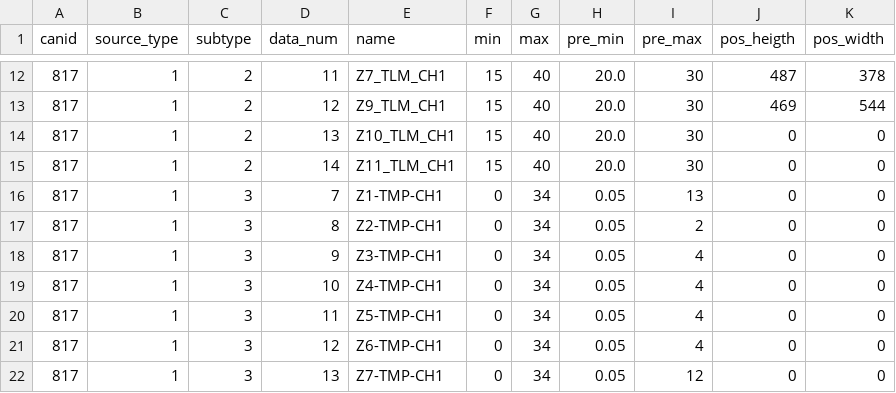
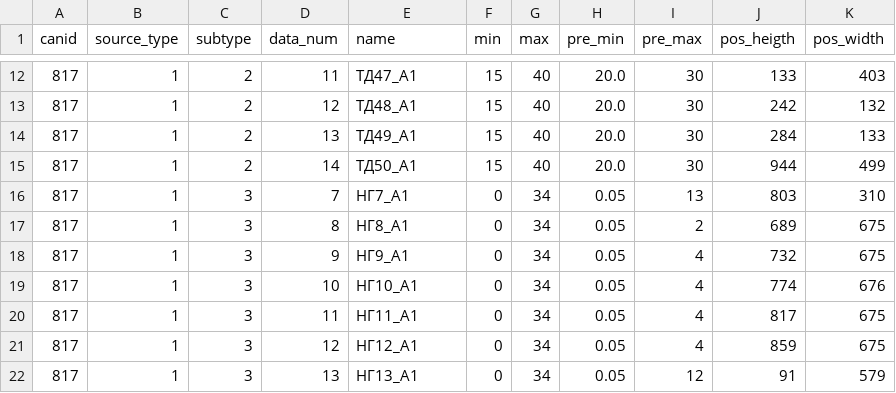
Before and after one commit to nikandrew/TERMU_sxTelemetry, a CSV file: TERMU_OPN.csv, drawn as a sheet; only a part is shown, gaps mark what is left out; the diff covers the shown part only.

```diff
--- a/TERMU_OPN.csv
+++ b/TERMU_OPN.csv
@@ -12,11 +12,11 @@
-817;1;2;11;Z7_TLM_CH1;15;40;20.0;30;487;378
-817;1;2;12;Z9_TLM_CH1;15;40;20.0;30;469;544
-817;1;2;13;Z10_TLM_CH1;15;40;20.0;30;0;0
-817;1;2;14;Z11_TLM_CH1;15;40;20.0;30;0;0
-817;1;3;7;Z1-TMP-CH1;0;34;0.05;13;0;0
-817;1;3;8;Z2-TMP-CH1;0;34;0.05;2;0;0
-817;1;3;9;Z3-TMP-CH1;0;34;0.05;4;0;0
-817;1;3;10;Z4-TMP-CH1;0;34;0.05;4;0;0
-817;1;3;11;Z5-TMP-CH1;0;34;0.05;4;0;0
-817;1;3;12;Z6-TMP-CH1;0;34;0.05;4;0;0
-817;1;3;13;Z7-TMP-CH1;0;34;0.05;12;0;0
+817;1;2;11;ТД47_А1;15;40;20.0;30;133;403
+817;1;2;12;ТД48_А1;15;40;20.0;30;242;132
+817;1;2;13;ТД49_А1;15;40;20.0;30;284;133
+817;1;2;14;ТД50_А1;15;40;20.0;30;944;499
+817;1;3;7;НГ7_A1;0;34;0.05;13;803;310
+817;1;3;8;НГ8_A1;0;34;0.05;2;689;675
+817;1;3;9;НГ9_A1;0;34;0.05;4;732;675
+817;1;3;10;НГ10_A1;0;34;0.05;4;774;676
+817;1;3;11;НГ11_A1;0;34;0.05;4;817;675
+817;1;3;12;НГ12_A1;0;34;0.05;4;859;675
+817;1;3;13;НГ13_A1;0;34;0.05;12;91;579
```
Also changed, not shown: 99 edited cells elsewhere in this file, TERMU_KA.csv, 6 other files.
